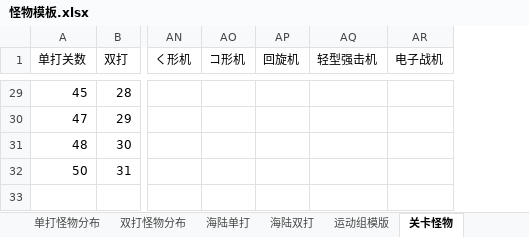
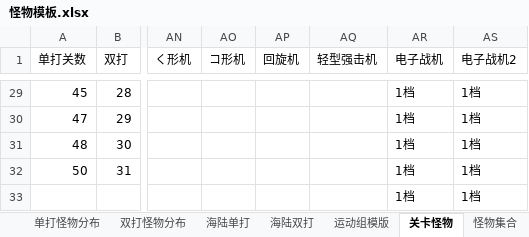
Before and after one commit to chitanda233/py_xls, an Excel workbook: 怪物模板.xlsx, sheet 关卡怪物, drawn as a sheet; only a part is shown, gaps mark what is left out; values as stored, in another font and other column widths than the file's, no borders; rows hold the shown columns only; the diff covers the shown part only; the diff names each change by its address in the sheet, - before the commit and + after, or states it on an @@ line.

```diff
--- a/怪物模板.xlsx (sheet 关卡怪物)
+++ b/怪物模板.xlsx (sheet 关卡怪物)
+sheet tab: 怪物集合
+column AS (电子战机2), rows 29-32: all 1档
-AR29:AR32 (电子战机): (empty)
+AR29:AR32 (电子战机): 1档
+row 33:  |  |  |  |  |  | 1档 | 1档
```
Also changed, not shown: 27 edited cells elsewhere in this sheet, sheet 双打怪物分布, sheet 海陆单打, sheet 海陆双打, 3 other files.
